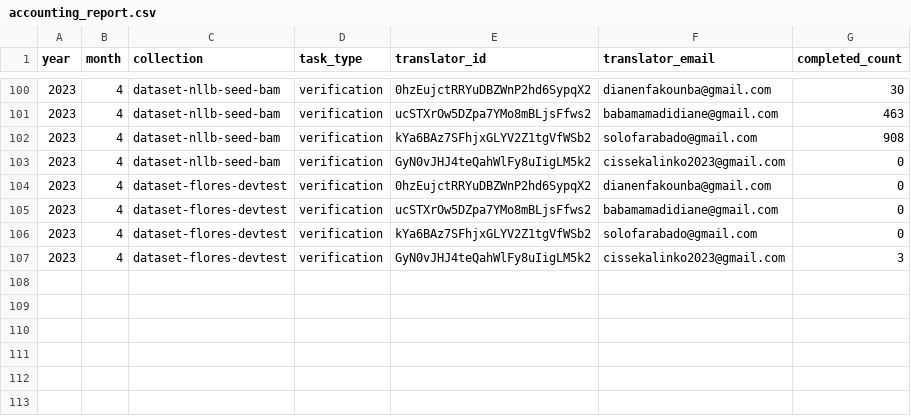
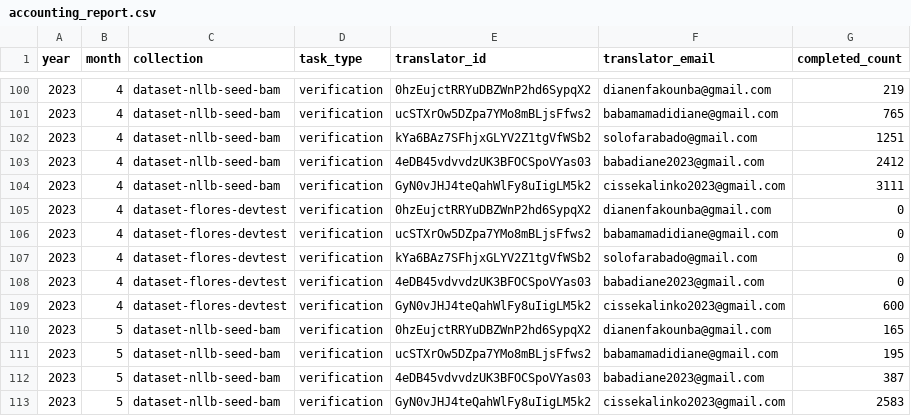
Before and after one commit to common-parallel-corpora/friallel, a CSV file: data/csv/prod_accounting_reports/accounting_report.csv, drawn as a sheet; only a part is shown, gaps mark what is left out; the diff covers the shown part only.

Commit message:
updated prod accounting reports

```diff
--- a/data/csv/prod_accounting_reports/accounting_report.csv
+++ b/data/csv/prod_accounting_reports/accounting_report.csv
@@ -100,5 +100,6 @@ year,month,collection,task_type,translator_id,translator_email,completed_count
-2023,4,dataset-nllb-seed-bam,verification,0hzEujctRRYuDBZWnP2hd6SypqX2,dianenfakounba@gmail.com,30
-2023,4,dataset-nllb-seed-bam,verification,ucSTXrOw5DZpa7YMo8mBLjsFfws2,babamamadidiane@gmail.com,463
-2023,4,dataset-nllb-seed-bam,verification,kYa6BAz7SFhjxGLYV2Z1tgVfWSb2,solofarabado@gmail.com,908
-2023,4,dataset-nllb-seed-bam,verification,GyN0vJHJ4teQahWlFy8uIigLM5k2,cissekalinko2023@gmail.com,0
+2023,4,dataset-nllb-seed-bam,verification,0hzEujctRRYuDBZWnP2hd6SypqX2,dianenfakounba@gmail.com,219
+2023,4,dataset-nllb-seed-bam,verification,ucSTXrOw5DZpa7YMo8mBLjsFfws2,babamamadidiane@gmail.com,765
+2023,4,dataset-nllb-seed-bam,verification,kYa6BAz7SFhjxGLYV2Z1tgVfWSb2,solofarabado@gmail.com,1251
+2023,4,dataset-nllb-seed-bam,verification,4eDB45vdvvdzUK3BFOCSpoVYas03,babadiane2023@gmail.com,2412
+2023,4,dataset-nllb-seed-bam,verification,GyN0vJHJ4teQahWlFy8uIigLM5k2,cissekalinko2023@gmail.com,3111
 2023,4,dataset-flores-devtest,verification,0hzEujctRRYuDBZWnP2hd6SypqX2,dianenfakounba@gmail.com,0
@@ -106,2 +107,7 @@ year,month,collection,task_type,translator_id,translator_email,completed_count
 2023,4,dataset-flores-devtest,verification,kYa6BAz7SFhjxGLYV2Z1tgVfWSb2,solofarabado@gmail.com,0
-2023,4,dataset-flores-devtest,verification,GyN0vJHJ4teQahWlFy8uIigLM5k2,cissekalinko2023@gmail.com,3
+2023,4,dataset-flores-devtest,verification,4eDB45vdvvdzUK3BFOCSpoVYas03,babadiane2023@gmail.com,0
+2023,4,dataset-flores-devtest,verification,GyN0vJHJ4teQahWlFy8uIigLM5k2,cissekalinko2023@gmail.com,600
+2023,5,dataset-nllb-seed-bam,verification,0hzEujctRRYuDBZWnP2hd6SypqX2,dianenfakounba@gmail.com,165
+2023,5,dataset-nllb-seed-bam,verification,ucSTXrOw5DZpa7YMo8mBLjsFfws2,babamamadidiane@gmail.com,195
+2023,5,dataset-nllb-seed-bam,verification,4eDB45vdvvdzUK3BFOCSpoVYas03,babadiane2023@gmail.com,387
+2023,5,dataset-nllb-seed-bam,verification,GyN0vJHJ4teQahWlFy8uIigLM5k2,cissekalinko2023@gmail.com,2583
```
Also changed, not shown: 46 moved rows elsewhere in this file.
